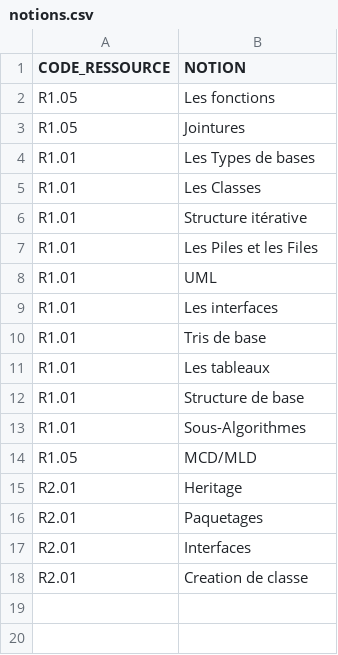
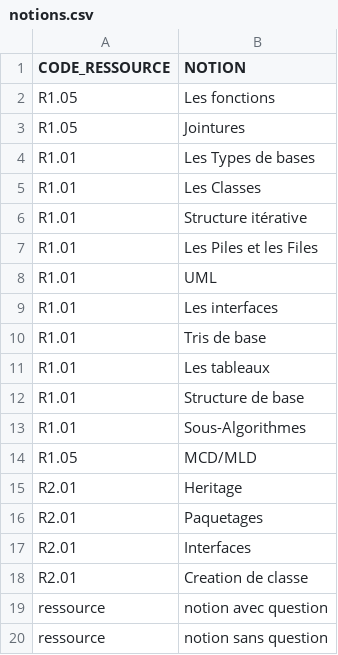
Before and after one commit to Spirotix/QCMBuilder, a CSV file: qcmBuilder/data/notions.csv, drawn as a sheet; the diff names each change by its address in the sheet, - before the commit and + after, or states it on an @@ line.

Commit message:
notions et ressources pour scénario des messages d'erreurs

```diff
--- a/qcmBuilder/data/notions.csv
+++ b/qcmBuilder/data/notions.csv
+row 19: ressource | notion avec question
+row 20: ressource | notion sans question
```
Also changed, not shown: qcmBuilder/data/ressources.csv, 56 other files.
